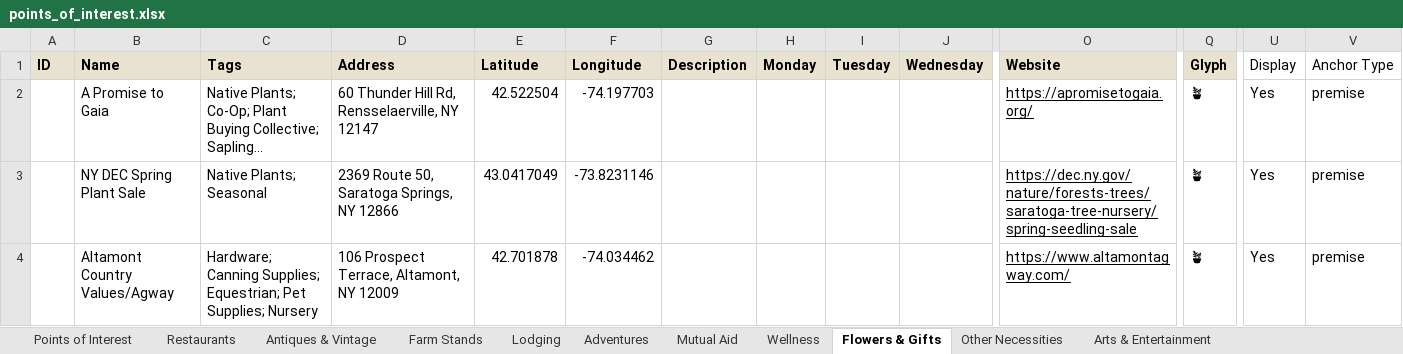
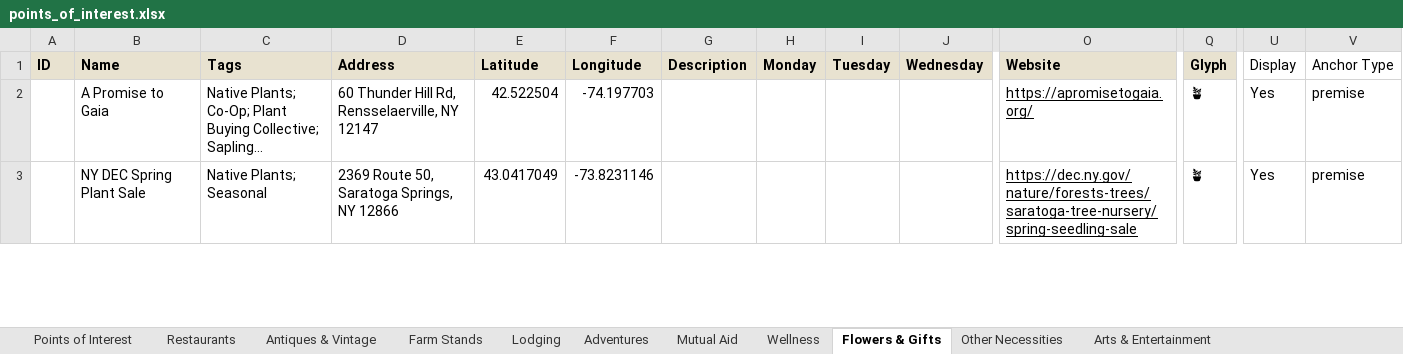
Before and after one commit to nyhilltowners/explore-the-hilltowns, an Excel workbook: data/points_of_interest.xlsx, sheet Flowers & Gifts, drawn as a sheet; only a part is shown, gaps mark what is left out; long unchanged cells end in …; values as stored, in another font and other column widths than the file's, no borders; removed rows and columns are numbered as before the commit, all else as after; rows hold the shown columns only; the diff covers the shown part only; the diff names each change by its address in the sheet, - before the commit and + after, or states it on an @@ line.

```diff
--- a/data/points_of_interest.xlsx (sheet Flowers & Gifts)
+++ b/data/points_of_interest.xlsx (sheet Flowers & Gifts)
-row 4:  | Altamont Country Values/Agway | Hardware; Canning Supplies; Equestrian; Pet Supplies; Nursery | 106 Prospect Terrace, Altamont, NY 12009 | 42.701878 | -74.034462 |  |  |  |  | https://www.altamontagway.com/ | 🪴 | Yes | premise
```
Also changed, not shown: 2 added rows, 1 removed row and 4 edited cells elsewhere in this sheet, sheet Other Necessities, sheet Farm Stands, sheet Restaurants, sheet Adventures, sheet Arts & Entertainment, 1 other file.
